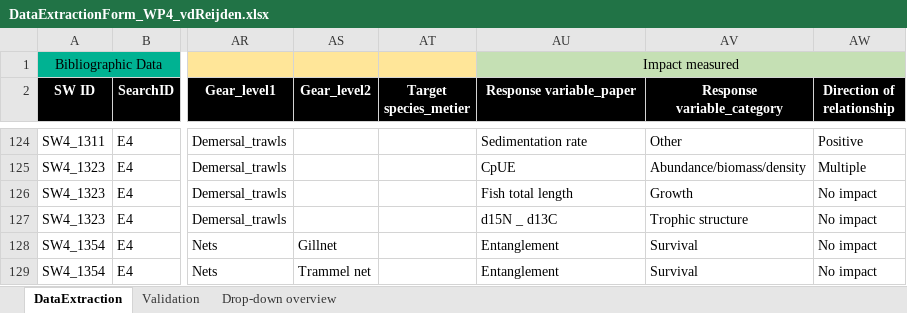
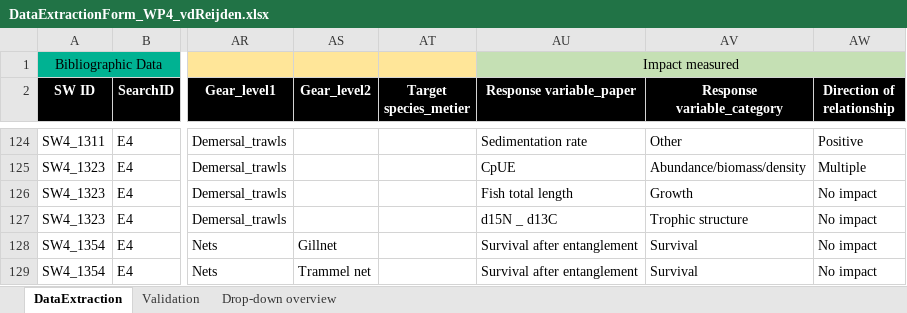
Before and after one commit to ices-tools-dev/SEAwise, an Excel workbook: Systematic Reviews/Analysis Task 4.1/Data_Extraction_Files/DataExtractionForm_WP4_vdReijden.xlsx, sheet DataExtraction, drawn as a sheet; only a part is shown, gaps mark what is left out; values as stored, in another font and other column widths than the file's, no borders; the diff covers the shown part only; the diff names each change by its address in the sheet, - before the commit and + after, or states it on an @@ line.

Commit message:
update data extraction files and finalize processing response variables

```diff
--- a/Systematic Reviews/Analysis Task 4.1/Data_Extraction_Files/DataExtractionForm_WP4_vdReijden.xlsx (sheet DataExtraction)
+++ b/Systematic Reviews/Analysis Task 4.1/Data_Extraction_Files/DataExtractionForm_WP4_vdReijden.xlsx (sheet DataExtraction)
-AU128:AU129 (Response variable_paper): Entanglement
+AU128:AU129 (Response variable_paper): Survival after entanglement
```
Also changed, not shown: 2 added rows and 38 edited cells elsewhere in this sheet, Systematic Reviews/Analysis Task 4.1/Data_Extraction_Files/DataExtractionForm_WP4_Binch.xlsx, Systematic Reviews/Analysis Task 4.1/Data_Extraction_Files/DataExtractionForm_WP4_Festjens.xlsx, 35 other files.
